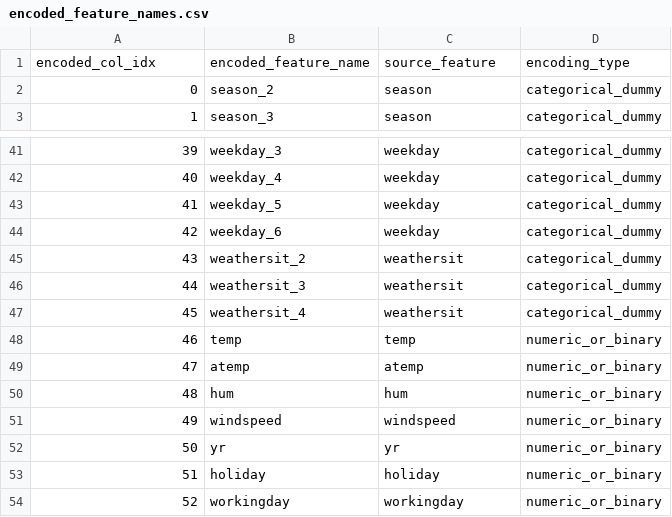
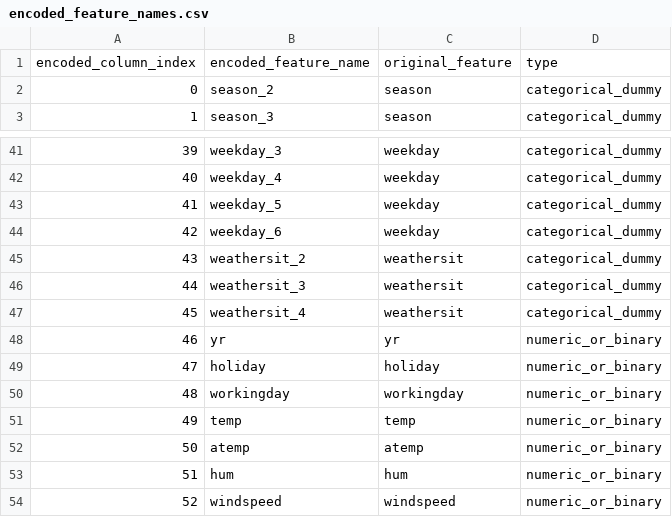
Before and after one commit to Augustine-723/AIoT_HW2, a CSV file: 7115093001_hw2/results/encoded_feature_names.csv, drawn as a sheet; only a part is shown, gaps mark what is left out.

```diff
--- a/7115093001_hw2/results/encoded_feature_names.csv
+++ b/7115093001_hw2/results/encoded_feature_names.csv
@@ -1,2 +1,2 @@
-encoded_col_idx,encoded_feature_name,source_feature,encoding_type
+encoded_column_index,encoded_feature_name,original_feature,type
 0,season_2,season,categorical_dummy
@@ -47,8 +47,8 @@ encoded_col_idx,encoded_feature_name,source_feature,encoding_type
 45,weathersit_4,weathersit,categorical_dummy
-46,temp,temp,numeric_or_binary
-47,atemp,atemp,numeric_or_binary
-48,hum,hum,numeric_or_binary
-49,windspeed,windspeed,numeric_or_binary
-50,yr,yr,numeric_or_binary
-51,holiday,holiday,numeric_or_binary
-52,workingday,workingday,numeric_or_binary
+46,yr,yr,numeric_or_binary
+47,holiday,holiday,numeric_or_binary
+48,workingday,workingday,numeric_or_binary
+49,temp,temp,numeric_or_binary
+50,atemp,atemp,numeric_or_binary
+51,hum,hum,numeric_or_binary
+52,windspeed,windspeed,numeric_or_binary
```
Also changed, not shown: 7115093001_hw2/results/grouped_feature_ablation.csv, 35 other files.
